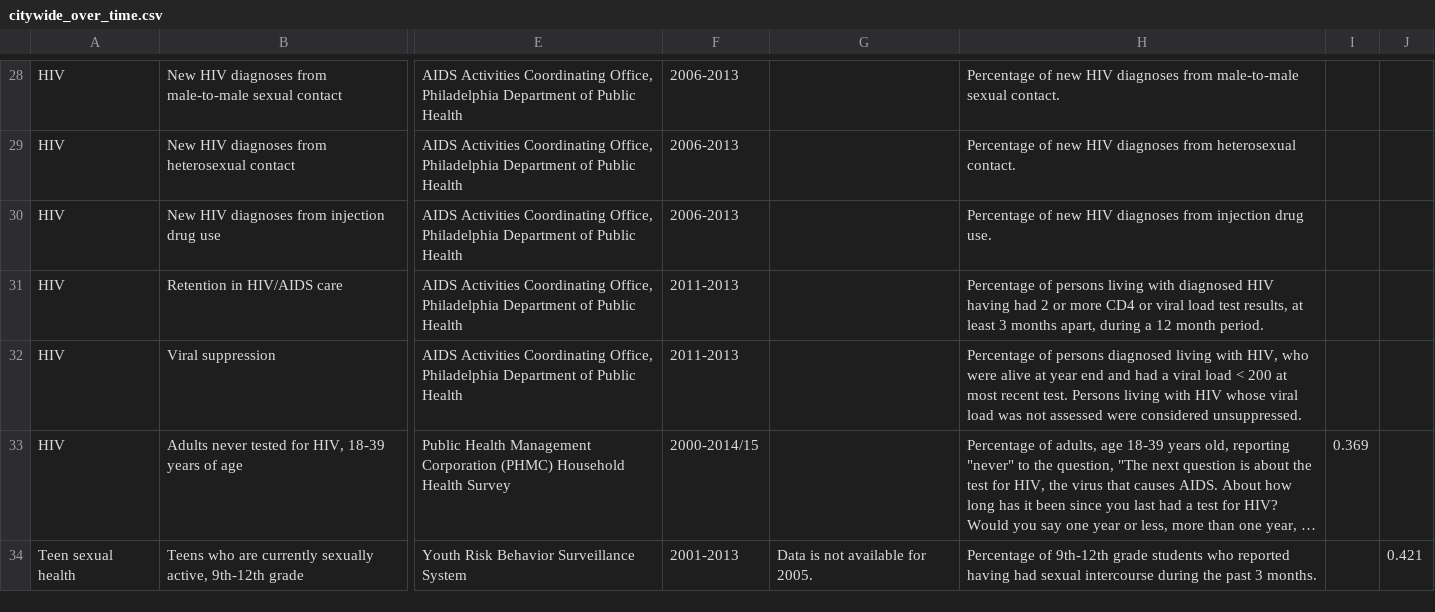
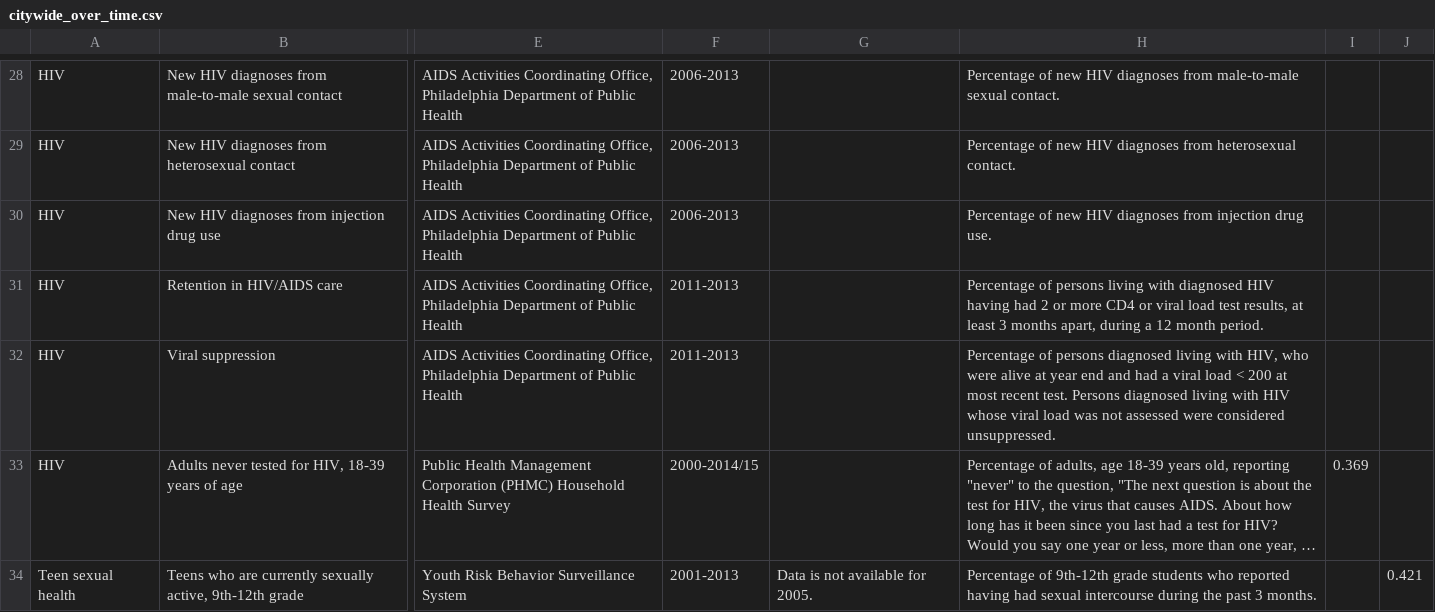
Before and after one commit to timwis/sheetstat, a CSV file: _data/citywide_over_time.csv, drawn as a sheet; only a part is shown, gaps mark what is left out; long unchanged cells end in …; the diff names each change by its address in the sheet, - before the commit and + after, or states it on an @@ line.

Commit message:
citywide viral load text take 2

```diff
--- a/_data/citywide_over_time.csv
+++ b/_data/citywide_over_time.csv
-H32: …test. Persons living with…
+H32: …test. Persons diagnosed living with…
```
